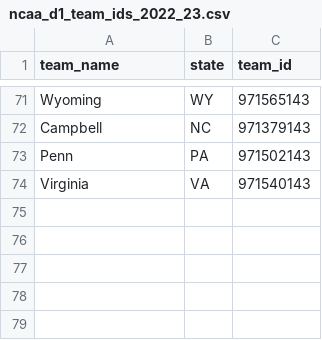
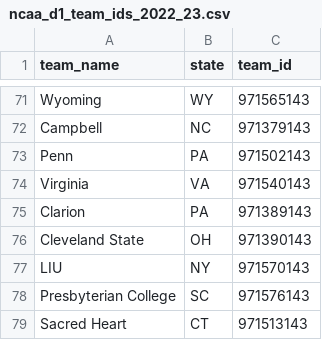
Before and after one commit to localmediachamps/bracket-app, a CSV file: results_scraper_bundle/ncaa_d1_team_ids_2022_23.csv, drawn as a sheet; only a part is shown, gaps mark what is left out; the diff names each change by its address in the sheet, - before the commit and + after, or states it on an @@ line.

Commit message:
Update Pick'em Showdown copy; add canonical-linking pipeline and missing D1 school data
- Landing.jsx: rewrite Pick'em Showdown copy/scoring bullets per latest wording
- Add canonical_team/canonical_wrestler bulk-add and match-history canonical
  backfill admin endpoints, plus the local build/push scripts for the
  canonical wrestler identity linking pass
- Resolve and add team_ids for the 5 D1 schools missing from the original
  74-team lists (Clarion, Cleveland State, LIU, Presbyterian, Sacred Heart)
  across all 4 scraped seasons, and crawl+push their roster/match history

```diff
--- a/results_scraper_bundle/ncaa_d1_team_ids_2022_23.csv
+++ b/results_scraper_bundle/ncaa_d1_team_ids_2022_23.csv
+row 75: Clarion | PA | 971389143
+row 76: Cleveland State | OH | 971390143
+row 77: LIU | NY | 971570143
+row 78: Presbyterian College | SC | 971576143
+row 79: Sacred Heart | CT | 971513143
```
Also changed, not shown: results_scraper_bundle/ncaa_d1_team_ids_2023_24.csv, results_scraper_bundle/ncaa_d1_team_ids_2024_25.csv, 20 other files.
